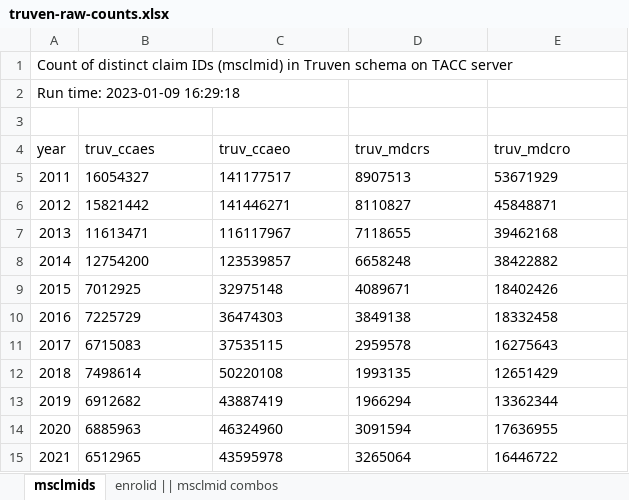
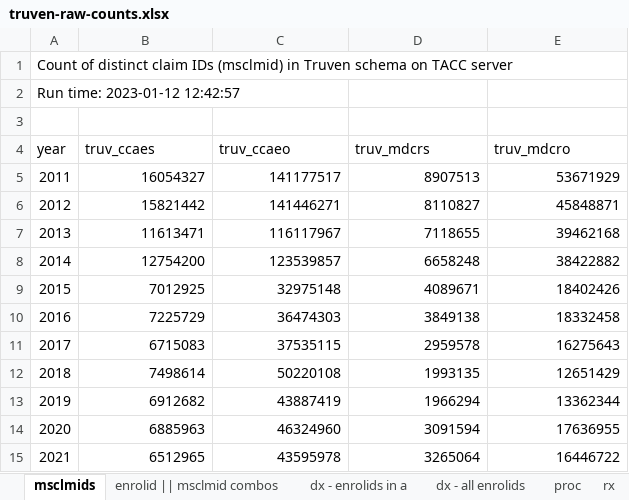
Before and after one commit to UTHealthCHCD-TACC/uthealth-dw, an Excel workbook: greenplum/datawarehouse/QA/qa-all-db-checks/truven/dw_staging/outputs/truven-raw-counts.xlsx, sheet msclmids, drawn as a sheet; values as stored, in another font and other column widths than the file's, no borders; the diff names each change by its address in the sheet, - before the commit and + after, or states it on an @@ line.

```diff
--- a/greenplum/datawarehouse/QA/qa-all-db-checks/truven/dw_staging/outputs/truven-raw-counts.xlsx (sheet msclmids)
+++ b/greenplum/datawarehouse/QA/qa-all-db-checks/truven/dw_staging/outputs/truven-raw-counts.xlsx (sheet msclmids)
+sheet tab: dx - enrolids in a
+sheet tab: dx - all enrolids
+sheet tab: proc
+sheet tab: rx
-A2 (year): Run time: 2023-01-09 16:29:18
+A2 (year): Run time: 2023-01-12 12:42:57
-B5:E15 alignment: left
+B5:E15 alignment: right
```
Also changed, not shown: sheet enrolid || msclmid combos, greenplum/datawarehouse/QA/qa-all-db-checks/truven/dw_staging/outputs/truven-claim-header-counting.xlsx, greenplum/datawarehouse/QA/qa-all-db-checks/truven/truven-variable-mapping.xlsx, 13 other files.
